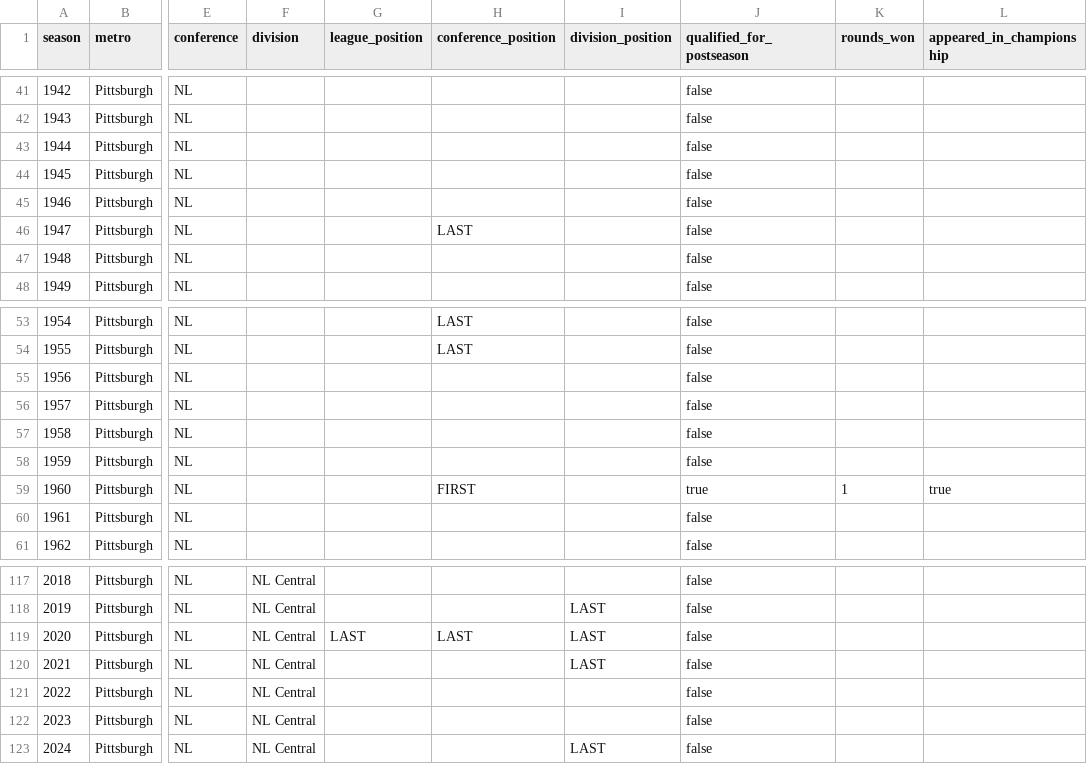
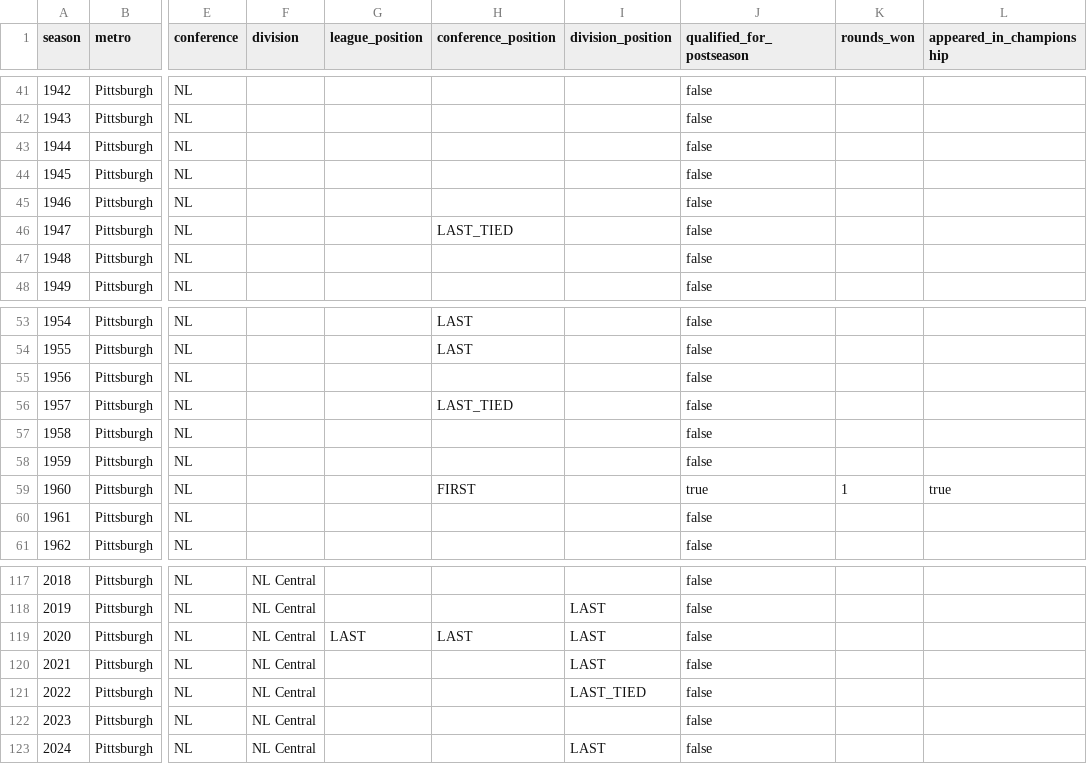
Before and after one commit to mabersold/maximum-futility, a CSV file: src/main/resources/data/mlb/seasons/pittsburgh-pirates.csv, drawn as a sheet; only a part is shown, gaps mark what is left out; the diff names each change by its address in the sheet, - before the commit and + after, or states it on an @@ line.

Commit message:
Updating script, fixing some errors, and updating MLB season CSVs

```diff
--- a/src/main/resources/data/mlb/seasons/pittsburgh-pirates.csv
+++ b/src/main/resources/data/mlb/seasons/pittsburgh-pirates.csv
-H46 (conference_position): LAST
+H46 (conference_position): LAST_TIED
-H56 (conference_position): (empty)
+H56 (conference_position): LAST_TIED
-I121 (division_position): (empty)
+I121 (division_position): LAST_TIED
```
Also changed, not shown: src/main/resources/data/mlb/seasons/arizona-diamondbacks.csv, src/main/resources/data/mlb/seasons/cleveland-guardians.csv, 31 other files.
